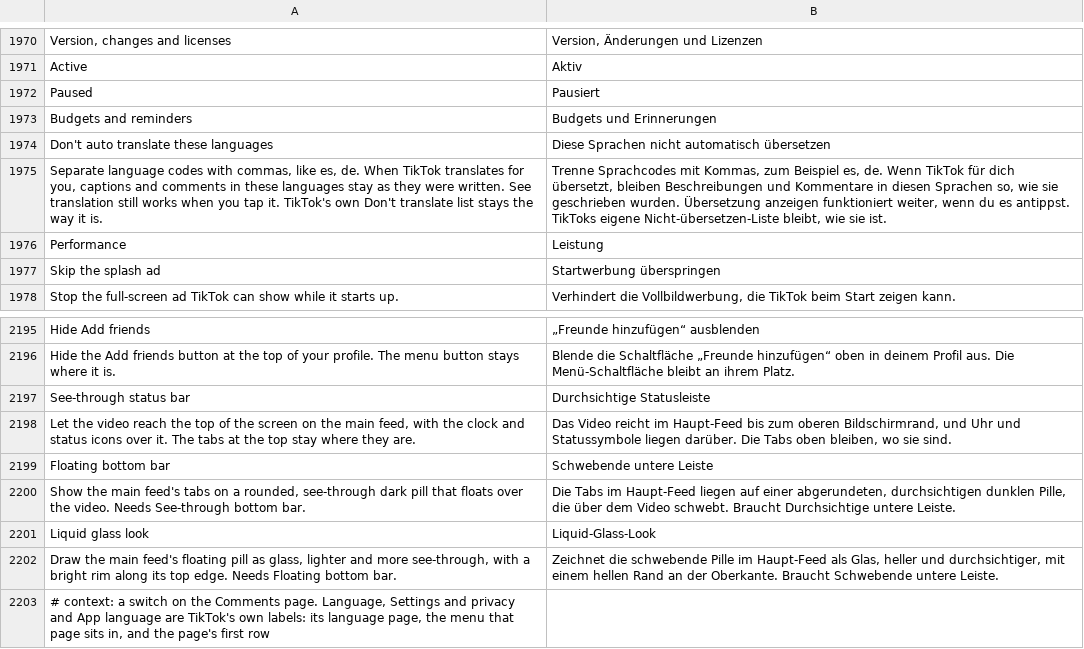
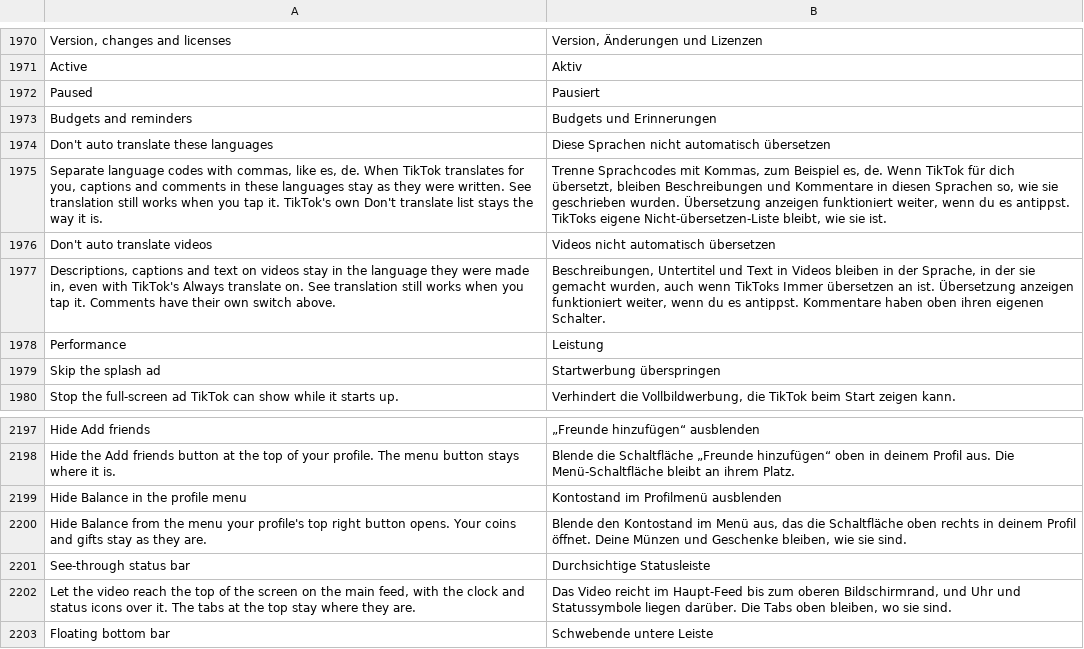
Before and after one commit to Nezumi-2711/HushFeed, a TSV file: extensions/tiktok/src/main/l10n/de.tsv, drawn as a sheet; only a part is shown, gaps mark what is left out; the shorter side is filled out with more unchanged rows.

```diff
--- a/extensions/tiktok/src/main/l10n/de.tsv
+++ b/extensions/tiktok/src/main/l10n/de.tsv
@@ -1975,2 +1975,4 @@ Don't auto translate these languages	Diese Sprachen nicht automatisch übersetze
 Separate language codes with commas, like es, de. When TikTok translates for you, captions and comments in these languages stay as they were written. See translation still works when you tap it. TikTok's own Don't translate list stays the way it is.	Trenne Sprachcodes mit Kommas, zum Beispiel es, de. Wenn TikTok für dich übersetzt, bleiben Beschreibungen und Kommentare in diesen Sprachen so, wie sie geschrieben wurden. Übersetzung anzeigen funktioniert weiter, wenn du es antippst. TikToks eigene Nicht-übersetzen-Liste bleibt, wie sie ist.
+Don't auto translate videos	Videos nicht automatisch übersetzen
+Descriptions, captions and text on videos stay in the language they were made in, even with TikTok's Always translate on. See translation still works when you tap it. Comments have their own switch above.	Beschreibungen, Untertitel und Text in Videos bleiben in der Sprache, in der sie gemacht wurden, auch wenn TikToks Immer übersetzen an ist. Übersetzung anzeigen funktioniert weiter, wenn du es antippst. Kommentare haben oben ihren eigenen Schalter.
 Performance	Leistung
@@ -2196,2 +2198,4 @@ Hide Add friends	„Freunde hinzufügen“ ausblenden
 Hide the Add friends button at the top of your profile. The menu button stays where it is.	Blende die Schaltfläche „Freunde hinzufügen“ oben in deinem Profil aus. Die Menü-Schaltfläche bleibt an ihrem Platz.
+Hide Balance in the profile menu	Kontostand im Profilmenü ausblenden
+Hide Balance from the menu your profile's top right button opens. Your coins and gifts stay as they are.	Blende den Kontostand im Menü aus, das die Schaltfläche oben rechts in deinem Profil öffnet. Deine Münzen und Geschenke bleiben, wie sie sind.
 See-through status bar	Durchsichtige Statusleiste
```
Also changed, not shown: extensions/tiktok/src/main/l10n/az.tsv, extensions/tiktok/src/main/l10n/es.tsv, 35 other files.
